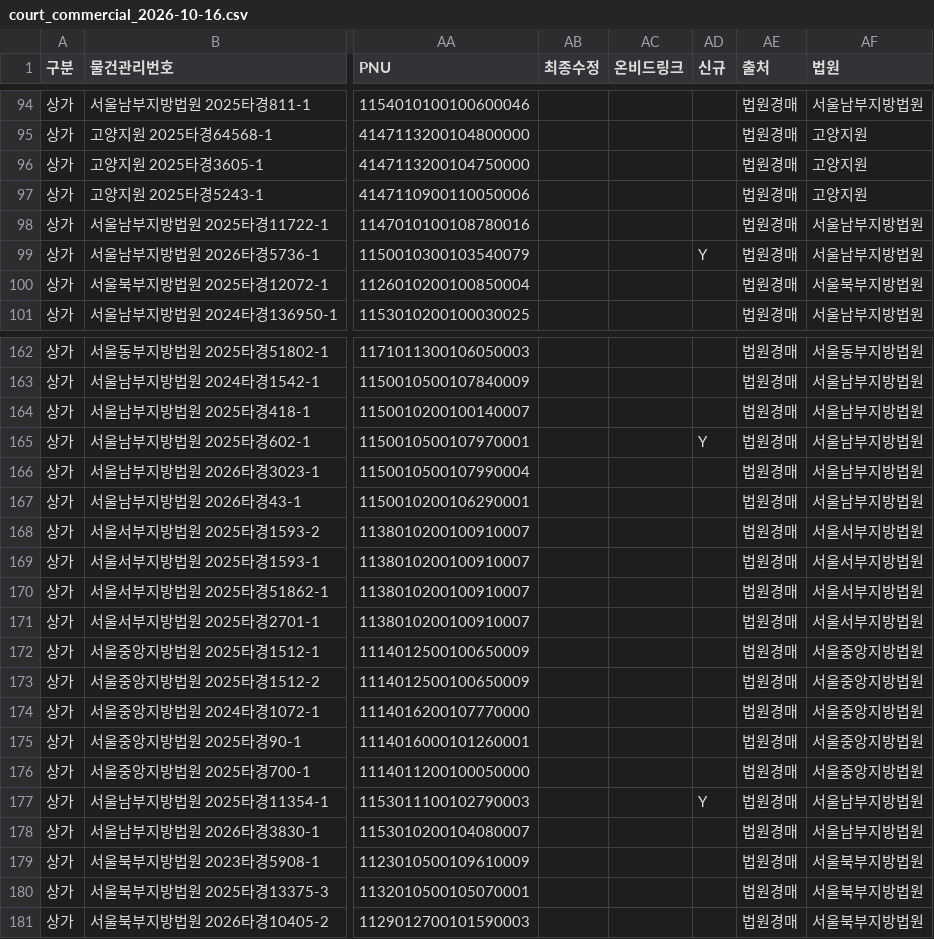
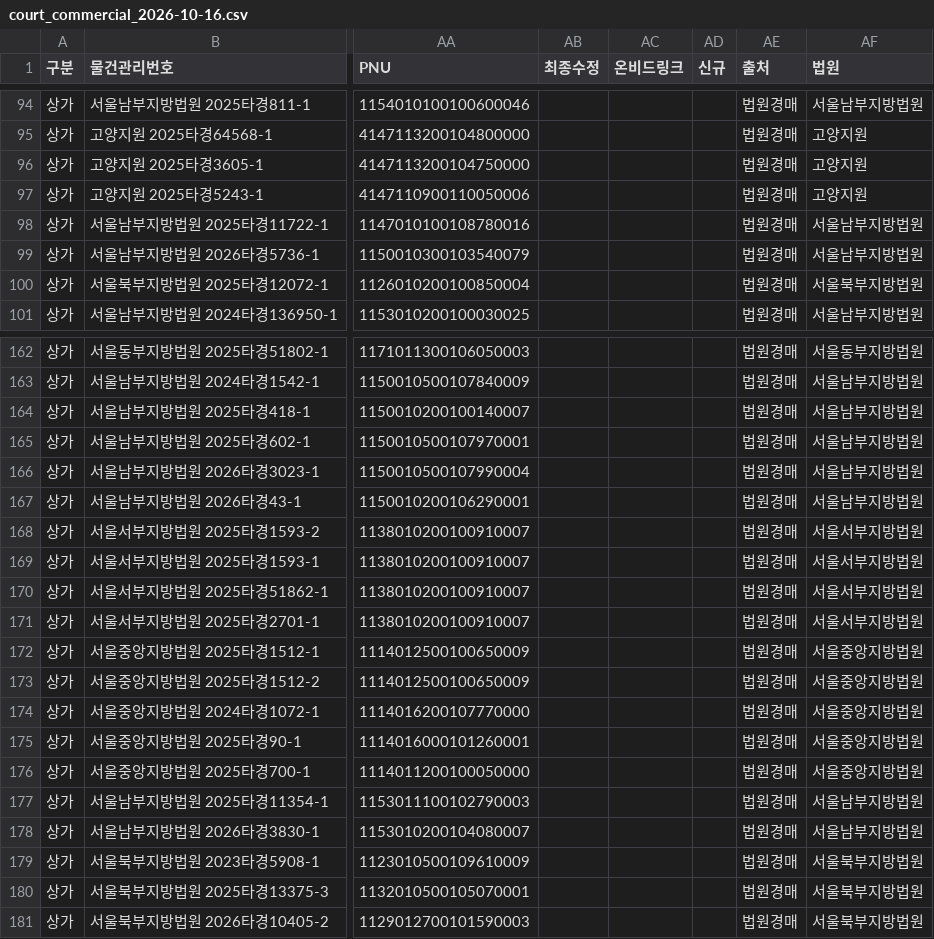
Before and after one commit to attaboy77/onbid-monitor, a CSV file: data/court_commercial_2026-10-16.csv, drawn as a sheet; only a part is shown, gaps mark what is left out; the diff covers the shown part only; the diff names each change by its address in the sheet, - before the commit and + after, or states it on an @@ line.

```diff
--- a/data/court_commercial_2026-10-16.csv
+++ b/data/court_commercial_2026-10-16.csv
-AD99 (신규): Y
+AD99 (신규): (empty)
-AD165 (신규): Y
+AD165 (신규): (empty)
-AD177 (신규): Y
+AD177 (신규): (empty)
```
Also changed, not shown: 22 edited cells elsewhere in this file, data/court_residential_2026-10-16.csv, data/onbid_commercial_2026-10-16.csv, 6 other files.
